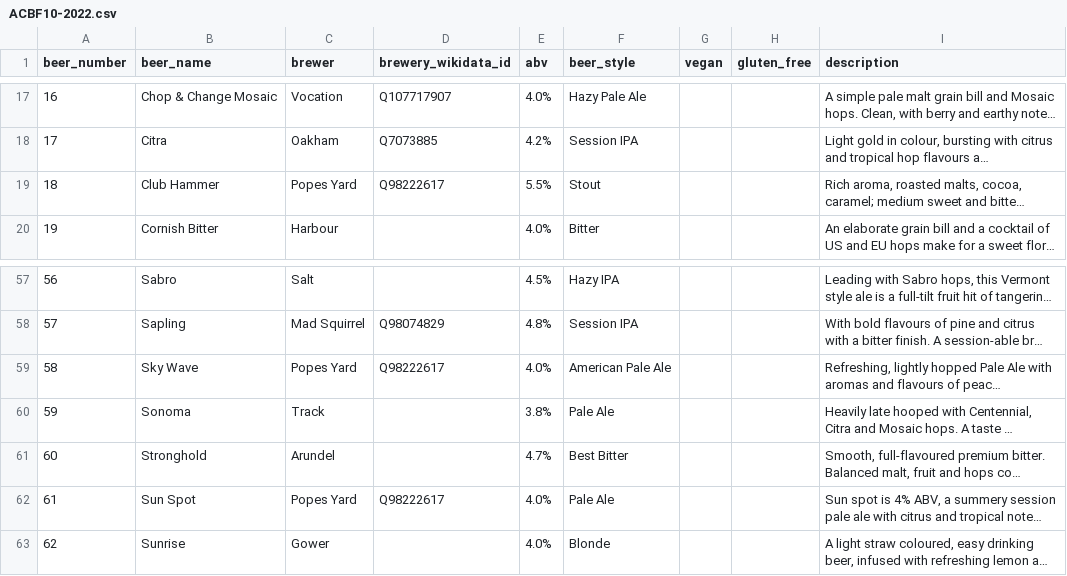
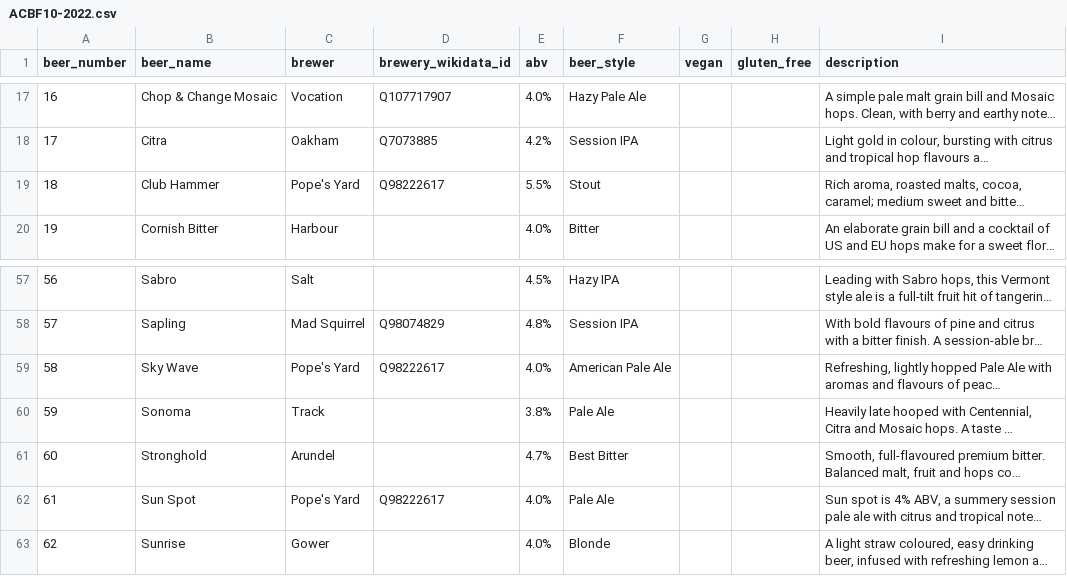
Before and after one commit to guyfawcus/beer-fest.js, a CSV file: public/downloads/ACBF10-2022.csv, drawn as a sheet; only a part is shown, gaps mark what is left out; long unchanged cells end in …; the diff names each change by its address in the sheet, - before the commit and + after, or states it on an @@ line.

Commit message:
normalise Pope's Yard in ACBF10-2022.csv

```diff
--- a/public/downloads/ACBF10-2022.csv
+++ b/public/downloads/ACBF10-2022.csv
-C19 (brewer): Popes Yard
+C19 (brewer): Pope's Yard
-C59 (brewer): Popes Yard
+C59 (brewer): Pope's Yard
-C62 (brewer): Popes Yard
+C62 (brewer): Pope's Yard
```
